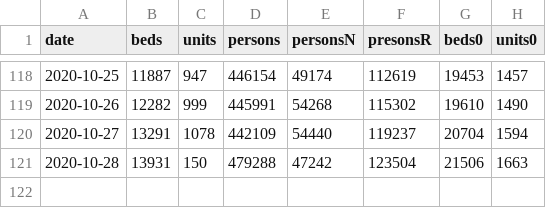
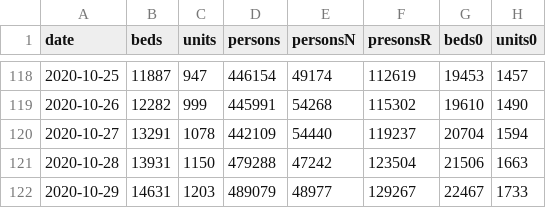
Before and after one commit to knsm-psw/NI-KW, a CSV file: MZ_units_beds.csv, drawn as a sheet; only a part is shown, gaps mark what is left out.

Commit message:
aktualizacja

```diff
--- a/MZ_units_beds.csv
+++ b/MZ_units_beds.csv
@@ -120,2 +120,3 @@ date;beds;units;persons;personsN;presonsR;beds0;units0
 2020-10-27;13291;1078;442109;54440;119237;20704;1594
-2020-10-28;13931;150;479288;47242;123504;21506;1663
+2020-10-28;13931;1150;479288;47242;123504;21506;1663
+2020-10-29;14631;1203;489079;48977;129267;22467;1733
```
